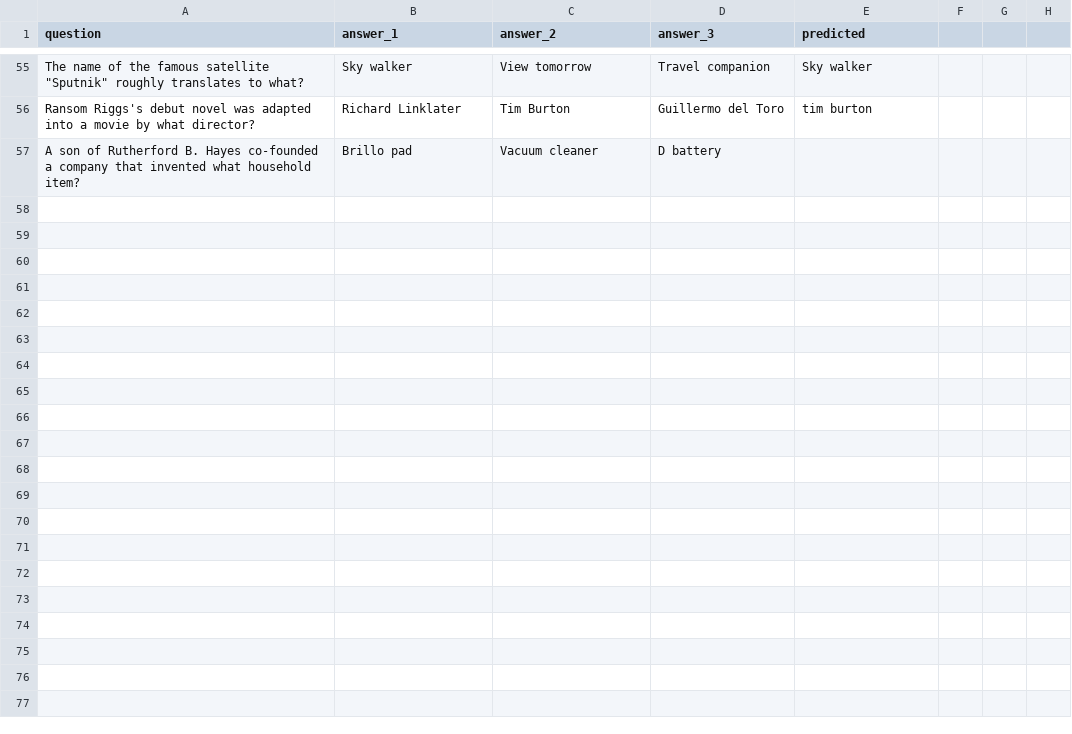
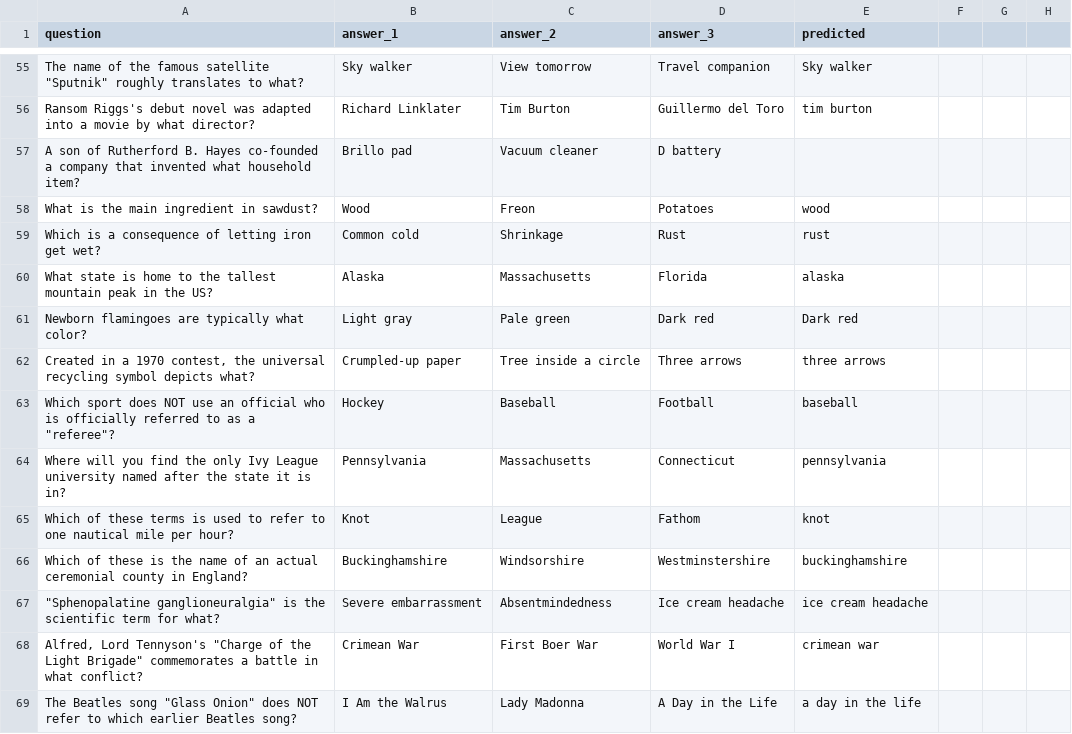
Before and after one commit to christopher-wong/hq-hint, a CSV file: questions.csv, drawn as a sheet; only a part is shown, gaps mark what is left out.

Commit message:
"question updates to classifier"

```diff
--- a/questions.csv
+++ b/questions.csv
@@ -57 +57,13 @@ Ransom Riggs's debut novel was adapted into a movie by what director?,Richard Li
 A son of Rutherford B. Hayes co-founded a company that invented what household item?,Brillo pad,Vacuum cleaner,D battery
+What is the main ingredient in sawdust?,Wood,Freon,Potatoes,wood
+Which is a consequence of letting iron get wet?,Common cold,Shrinkage,Rust,rust
+What state is home to the tallest mountain peak in the US?,Alaska,Massachusetts,Florida,alaska
+Newborn flamingoes are typically what color?,Light gray,Pale green,Dark red,Dark red
+"Created in a 1970 contest, the universal recycling symbol depicts what?",Crumpled-up paper,Tree inside a circle,Three arrows,three arrows
+"Which sport does NOT use an official who is officially referred to as a ""referee""?",Hockey,Baseball,Football,baseball
+Where will you find the only Ivy League university named after the state it is in?,Pennsylvania,Massachusetts,Connecticut,pennsylvania
+Which of these terms is used to refer to one nautical mile per hour?,Knot,League,Fathom,knot
+Which of these is the name of an actual ceremonial county in  England?,Buckinghamshire,Windsorshire,Westminstershire,buckinghamshire
+"""Sphenopalatine ganglioneuralgia"" is the scientific term for what?",Severe embarrassment,Absentmindedness,Ice cream headache,ice cream headache
+"Alfred, Lord Tennyson's ""Charge of the Light Brigade"" commemorates a battle in what conflict?",Crimean War,First Boer War,World War I,crimean war
+"The Beatles song ""Glass Onion"" does NOT refer to which earlier Beatles song?",I Am the Walrus,Lady Madonna,A Day in the Life,a day in the life
```
Also changed, not shown: 1 other file.
